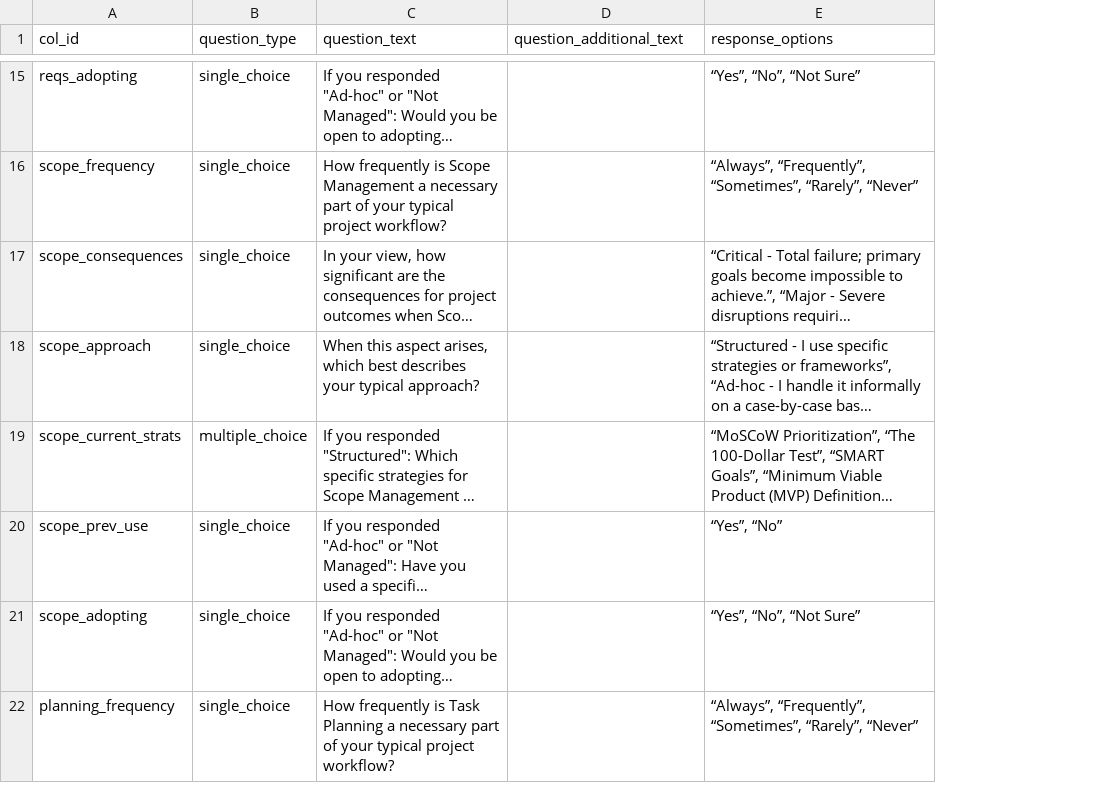
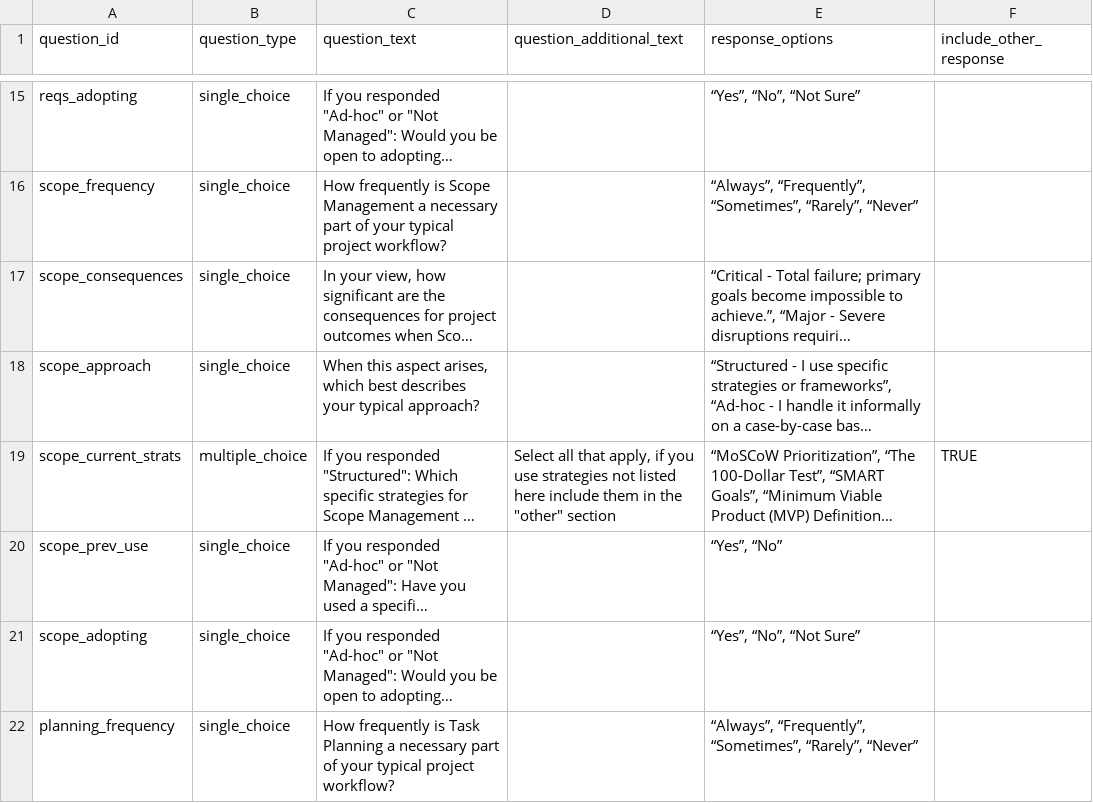
Before and after one commit to ubdbra001/project_management_toolkit, a TSV file: survey_results/data/PMP_survey_codebook.tsv, drawn as a sheet; only a part is shown, gaps mark what is left out; long unchanged cells end in …; the diff covers the shown part only; the diff names each change by its address in the sheet, - before the commit and + after, or states it on an @@ line.

```diff
--- a/survey_results/data/PMP_survey_codebook.tsv
+++ b/survey_results/data/PMP_survey_codebook.tsv
+column F (include_other_response), row 19: TRUE
-A1: col_id
+A1: question_id
-D19 (question_additional_text): (empty)
+D19 (question_additional_text): Select all that apply, if you use strategies not listed here include them in the "other" section
```
Also changed, not shown: 8 added rows and 8 edited cells elsewhere in this file.
